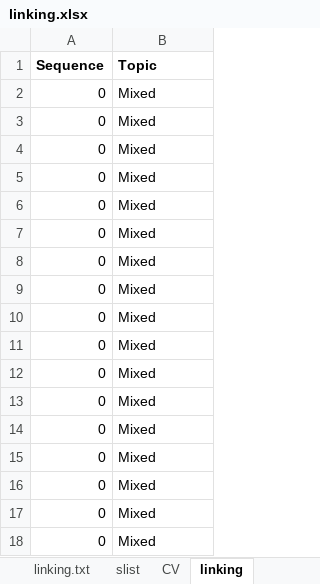
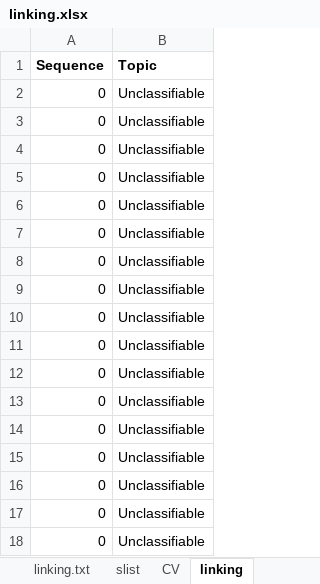
Before and after one commit to CLOSER-Cohorts/Bundler, an Excel workbook: assets/linking.xlsx, sheet linking, drawn as a sheet; values as stored, in another font and other column widths than the file's, no borders; the diff names each change by its address in the sheet, - before the commit and + after, or states it on an @@ line.

```diff
--- a/assets/linking.xlsx (sheet linking)
+++ b/assets/linking.xlsx (sheet linking)
-B2:B18 (Topic): Mixed
+B2:B18 (Topic): Unclassifiable
```
Also changed, not shown: sheet CV, 5 other files.
